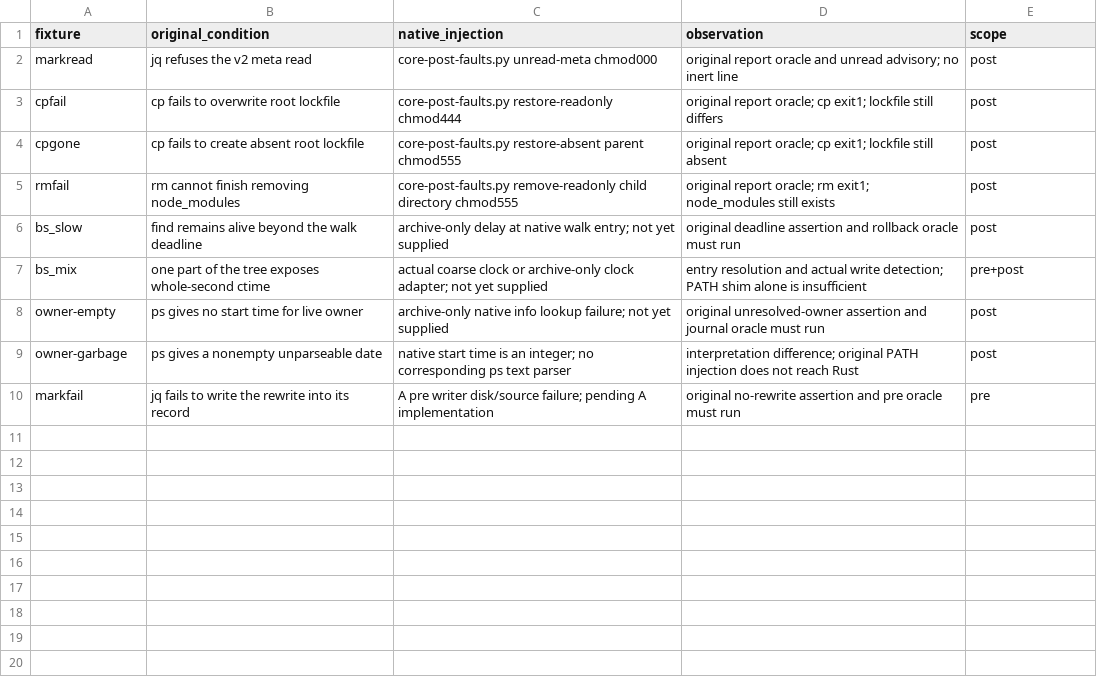
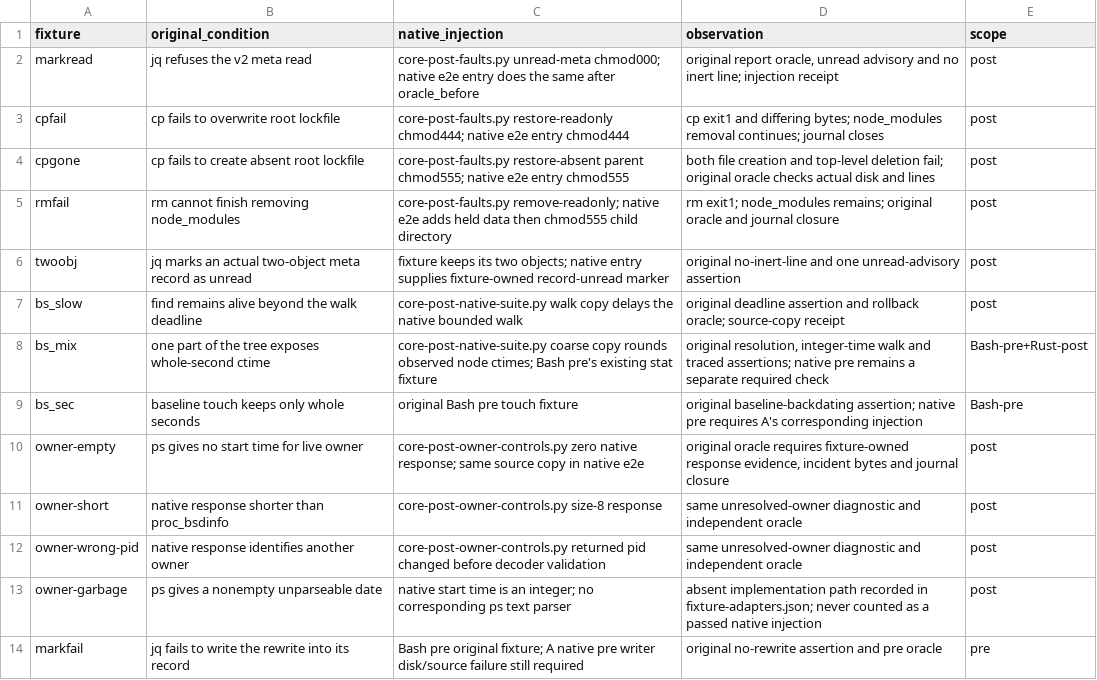
Before and after one commit to aldegad/safedeps, a TSV file: scripts/measure/core-post-fault-map.tsv, drawn as a sheet.

Commit message:
measure(core-post): count classifier and archive calls with their conditions

```diff
--- a/scripts/measure/core-post-fault-map.tsv
+++ b/scripts/measure/core-post-fault-map.tsv
@@ -1,10 +1,14 @@
 fixture	original_condition	native_injection	observation	scope
-markread	jq refuses the v2 meta read	core-post-faults.py unread-meta chmod000	original report oracle and unread advisory; no inert line	post
-cpfail	cp fails to overwrite root lockfile	core-post-faults.py restore-readonly chmod444	original report oracle; cp exit1; lockfile still differs	post
-cpgone	cp fails to create absent root lockfile	core-post-faults.py restore-absent parent chmod555	original report oracle; cp exit1; lockfile still absent	post
-rmfail	rm cannot finish removing node_modules	core-post-faults.py remove-readonly child directory chmod555	original report oracle; rm exit1; node_modules still exists	post
-bs_slow	find remains alive beyond the walk deadline	archive-only delay at native walk entry; not yet supplied	original deadline assertion and rollback oracle must run	post
-bs_mix	one part of the tree exposes whole-second ctime	actual coarse clock or archive-only clock adapter; not yet supplied	entry resolution and actual write detection; PATH shim alone is insufficient	pre+post
-owner-empty	ps gives no start time for live owner	archive-only native info lookup failure; not yet supplied	original unresolved-owner assertion and journal oracle must run	post
-owner-garbage	ps gives a nonempty unparseable date	native start time is an integer; no corresponding ps text parser	interpretation difference; original PATH injection does not reach Rust	post
-markfail	jq fails to write the rewrite into its record	A pre writer disk/source failure; pending A implementation	original no-rewrite assertion and pre oracle must run	pre
+markread	jq refuses the v2 meta read	core-post-faults.py unread-meta chmod000; native e2e entry does the same after oracle_before	original report oracle, unread advisory and no inert line; injection receipt	post
+cpfail	cp fails to overwrite root lockfile	core-post-faults.py restore-readonly chmod444; native e2e entry chmod444	cp exit1 and differing bytes; node_modules removal continues; journal closes	post
+cpgone	cp fails to create absent root lockfile	core-post-faults.py restore-absent parent chmod555; native e2e entry chmod555	both file creation and top-level deletion fail; original oracle checks actual disk and lines	post
+rmfail	rm cannot finish removing node_modules	core-post-faults.py remove-readonly; native e2e adds held data then chmod555 child directory	rm exit1; node_modules remains; original oracle and journal closure	post
+twoobj	jq marks an actual two-object meta record as unread	fixture keeps its two objects; native entry supplies fixture-owned record-unread marker	original no-inert-line and one unread-advisory assertion	post
+bs_slow	find remains alive beyond the walk deadline	core-post-native-suite.py walk copy delays the native bounded walk	original deadline assertion and rollback oracle; source-copy receipt	post
+bs_mix	one part of the tree exposes whole-second ctime	core-post-native-suite.py coarse copy rounds observed node ctimes; Bash pre's existing stat fixture	original resolution, integer-time walk and traced assertions; native pre remains a separate required check	Bash-pre+Rust-post
+bs_sec	baseline touch keeps only whole seconds	original Bash pre touch fixture	original baseline-backdating assertion; native pre requires A's corresponding injection	Bash-pre
+owner-empty	ps gives no start time for live owner	core-post-owner-controls.py zero native response; same source copy in native e2e	original oracle requires fixture-owned response evidence, incident bytes and journal closure	post
+owner-short	native response shorter than proc_bsdinfo	core-post-owner-controls.py size-8 response	same unresolved-owner diagnostic and independent oracle	post
+owner-wrong-pid	native response identifies another owner	core-post-owner-controls.py returned pid changed before decoder validation	same unresolved-owner diagnostic and independent oracle	post
+owner-garbage	ps gives a nonempty unparseable date	native start time is an integer; no corresponding ps text parser	absent implementation path recorded in fixture-adapters.json; never counted as a passed native injection	post
+markfail	jq fails to write the rewrite into its record	Bash pre original fixture; A native pre writer disk/source failure still required	original no-rewrite assertion and pre oracle	pre
```
Also changed, not shown: 2 other files.
